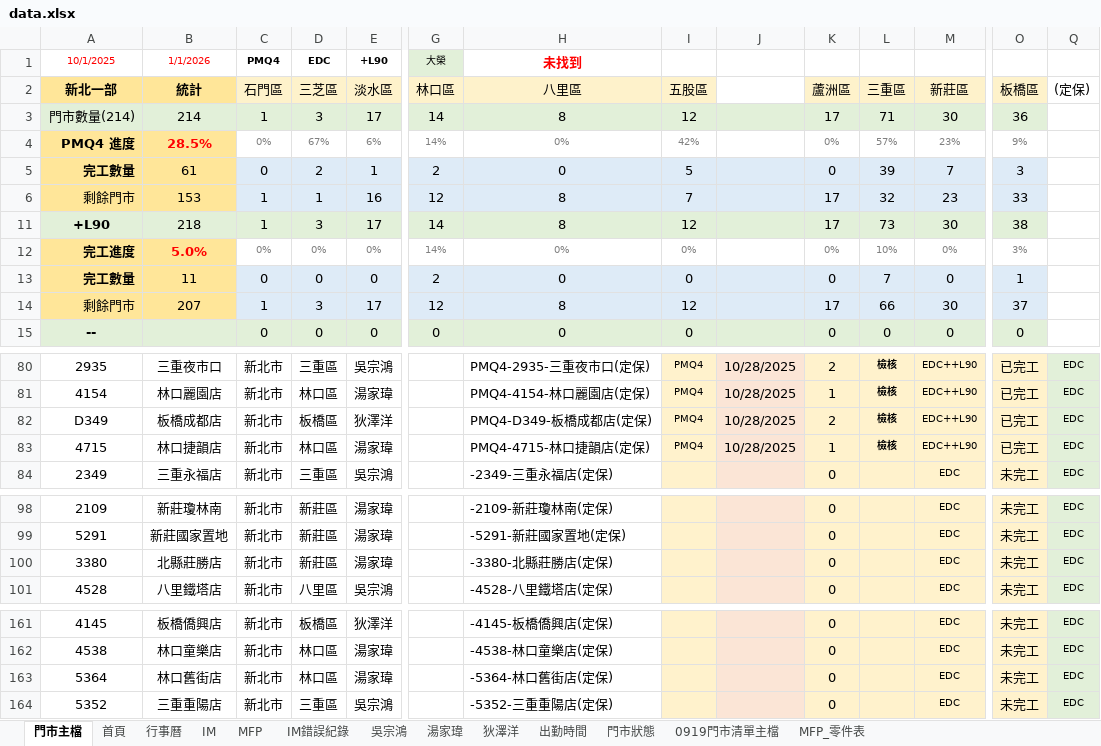
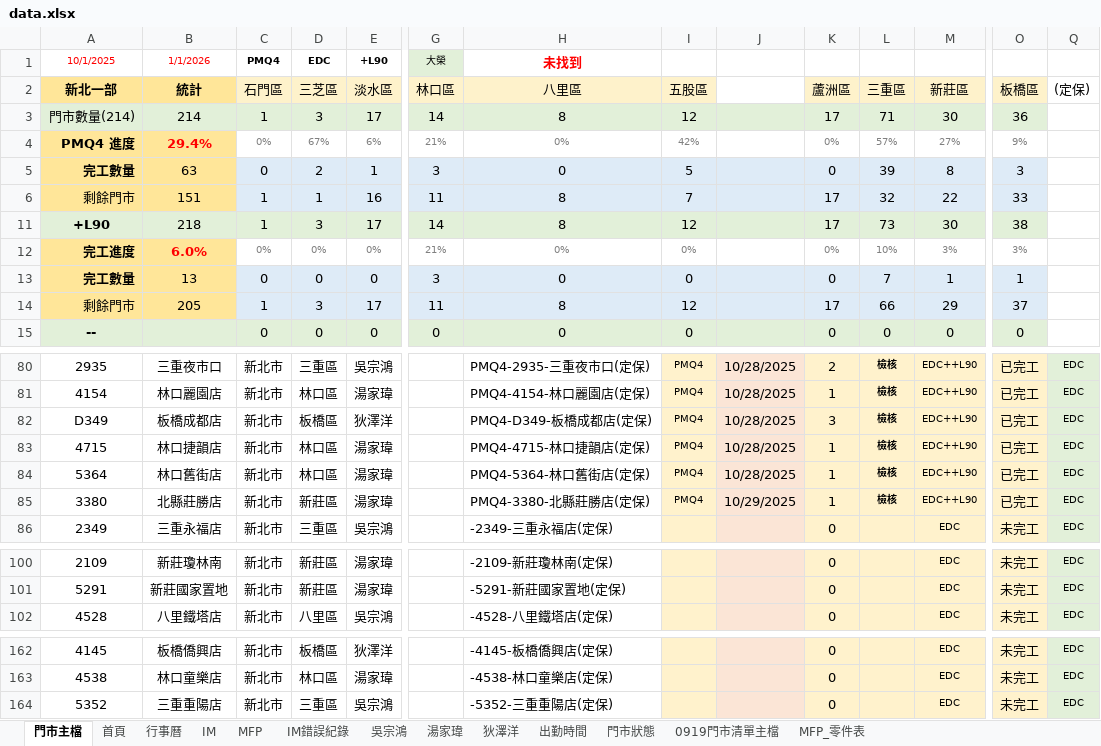
Before and after one commit to Yang-0419-di/FW_2, an Excel workbook: 臨時備份/自動備份/data.xlsx, sheet 門市主檔, drawn as a sheet; only a part is shown, gaps mark what is left out; values as stored, in another font and other column widths than the file's, no borders; conditional formats not drawn; removed rows and columns are numbered as before the commit, all else as after; rows hold the shown columns only; the diff names each change by its address in the sheet, - before the commit and + after, or states it on an @@ line.

```diff
--- a/臨時備份/自動備份/data.xlsx (sheet 門市主檔)
+++ b/臨時備份/自動備份/data.xlsx (sheet 門市主檔)
-B4 (統計): 28.5%
+B4 (統計): 29.4%
-G4 (林口區): 14%
+G4 (林口區): 21%
-M4 (新莊區): 23%
+M4 (新莊區): 27%
-B5 (統計): 61
+B5 (統計): 63
-G5 (林口區): 2
+G5 (林口區): 3
-M5 (新莊區): 7
+M5 (新莊區): 8
-B6 (統計): 153
+B6 (統計): 151
-G6 (林口區): 12
+G6 (林口區): 11
-M6 (新莊區): 23
+M6 (新莊區): 22
-B12 (統計): 5.0%
+B12 (統計): 6.0%
-G12 (林口區): 14%
+G12 (林口區): 21%
-M12 (新莊區): 0%
+M12 (新莊區): 3%
-B13 (統計): 11
+B13 (統計): 13
-G13 (林口區): 2
+G13 (林口區): 3
-M13 (新莊區): 0
+M13 (新莊區): 1
-B14 (統計): 207
+B14 (統計): 205
-G14 (林口區): 12
+G14 (林口區): 11
-M14 (新莊區): 30
+M14 (新莊區): 29
-K82 (蘆洲區): 2
+K82 (蘆洲區): 3
+row 84: 5364 | 林口舊街店 | 新北市 | 林口區 | 湯家瑋 |  | PMQ4-5364-林口舊街店(定保) | PMQ4 | 10/28/2025 | 1 | 檢核 | EDC++L90 | 已完工 | EDC
+row 85: 3380 | 北縣莊勝店 | 新北市 | 新莊區 | 湯家瑋 |  | PMQ4-3380-北縣莊勝店(定保) | PMQ4 | 10/29/2025 | 1 | 檢核 | EDC++L90 | 已完工 | EDC
-row 100: 3380 | 北縣莊勝店 | 新北市 | 新莊區 | 湯家瑋 |  | -3380-北縣莊勝店(定保) |  |  | 0 |  | EDC | 未完工 | EDC
-row 163: 5364 | 林口舊街店 | 新北市 | 林口區 | 湯家瑋 |  | -5364-林口舊街店(定保) |  |  | 0 |  | EDC | 未完工 | EDC
```
Also changed, not shown: sheet MFP, sheet IM, sheet 湯家瑋, sheet 出勤時間, sheet 首頁, sheet 狄澤洋, formulas that keep their value, hidden cells, charts or pictures, IM/202510_HL_Maintain_Report.xlsx, IM/202510_Service_Count_Report.xlsx, 3 other files.
